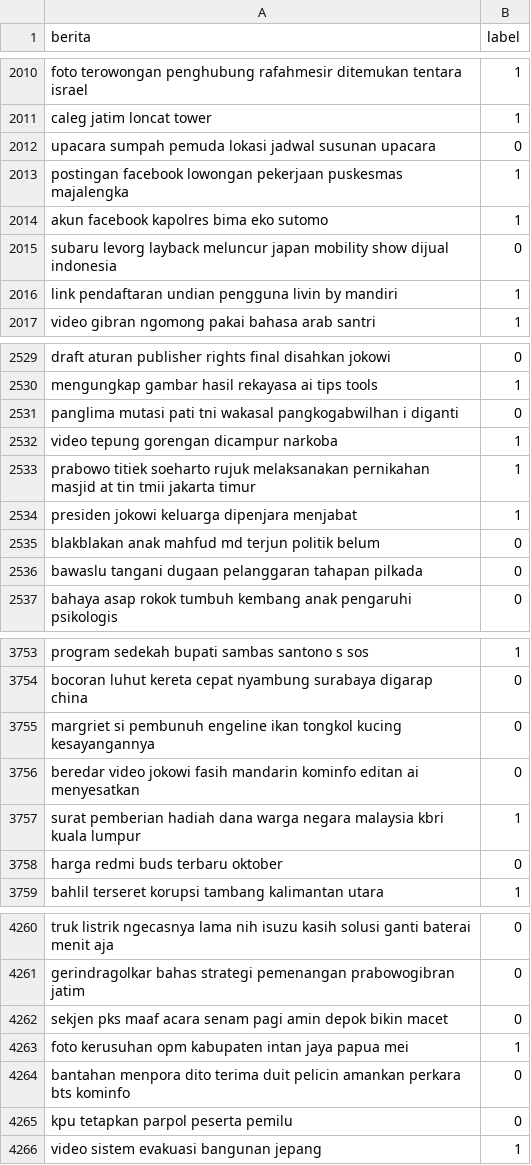
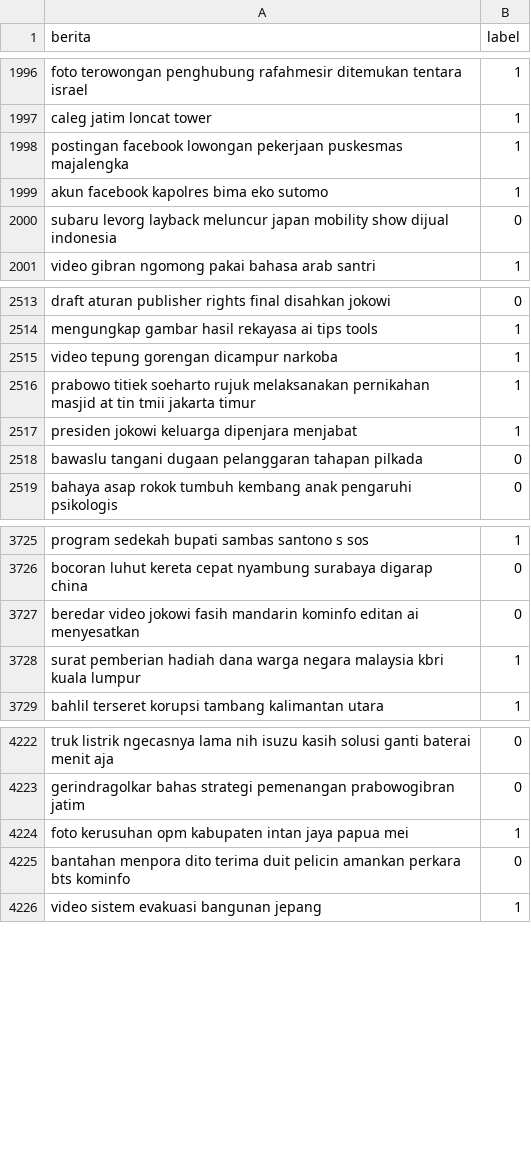
Before and after one commit to Scremed/PEFT-IndoBERT, a CSV file: datasets/train.csv, drawn as a sheet; only a part is shown, gaps mark what is left out; the diff covers the shown part only.

```diff
--- a/datasets/train.csv
+++ b/datasets/train.csv
@@ -2011,3 +1997,2 @@ foto terowongan penghubung rafahmesir ditemukan tentara israel,1
 caleg jatim loncat tower,1
-upacara sumpah pemuda  lokasi jadwal susunan upacara,0
 postingan facebook lowongan pekerjaan puskesmas majalengka,1
@@ -2015,3 +2000,2 @@ akun facebook kapolres bima eko sutomo,1
 subaru levorg layback meluncur japan mobility show  dijual indonesia,0
-link pendaftaran undian pengguna livin by mandiri,1
 video gibran ngomong pakai bahasa arab santri,1
@@ -2530,3 +2514,2 @@ draft aturan publisher rights final disahkan jokowi ,0
 mengungkap gambar hasil rekayasa ai tips tools,1
-panglima mutasi  pati tni wakasal pangkogabwilhan i diganti,0
 video tepung gorengan dicampur narkoba,1
@@ -2534,3 +2517,2 @@ prabowo titiek soeharto rujuk melaksanakan pernikahan masjid at tin tmii jakarta
 presiden jokowi keluarga dipenjara menjabat,1
-blakblakan anak mahfud md terjun politik belum,0
 bawaslu tangani  dugaan pelanggaran tahapan pilkada,0
@@ -3754,6 +3726,4 @@ program sedekah bupati sambas santono s sos,1
 bocoran luhut kereta cepat nyambung surabaya digarap china,0
-margriet si pembunuh engeline ikan tongkol kucing kesayangannya,0
 beredar video jokowi fasih mandarin kominfo editan ai menyesatkan,0
 surat pemberian hadiah dana warga negara malaysia kbri kuala lumpur,1
-harga redmi buds  terbaru oktober ,0
 bahlil terseret korupsi tambang kalimantan utara,1
@@ -4261,6 +4223,4 @@ truk listrik ngecasnya lama nih isuzu kasih solusi ganti baterai  menit aja,0
 gerindragolkar bahas strategi pemenangan prabowogibran jatim,0
-sekjen pks maaf acara senam pagi amin depok bikin macet,0
 foto kerusuhan opm kabupaten intan jaya papua  mei ,1
 bantahan menpora dito terima duit pelicin amankan perkara bts kominfo,0
-kpu tetapkan  parpol peserta pemilu ,0
 video sistem evakuasi bangunan jepang,1
```
Also changed, not shown: 32 removed rows elsewhere in this file, datasets/test.csv, datasets/val.csv, 32 other files.
